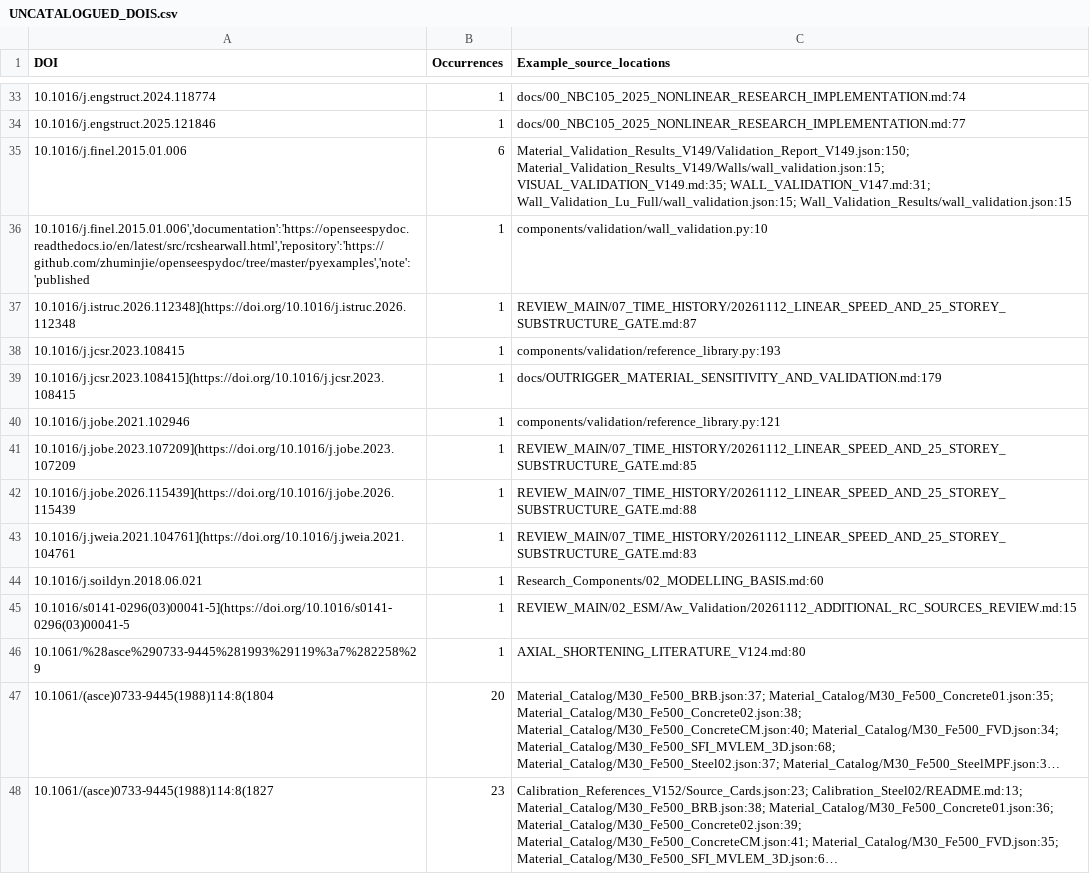
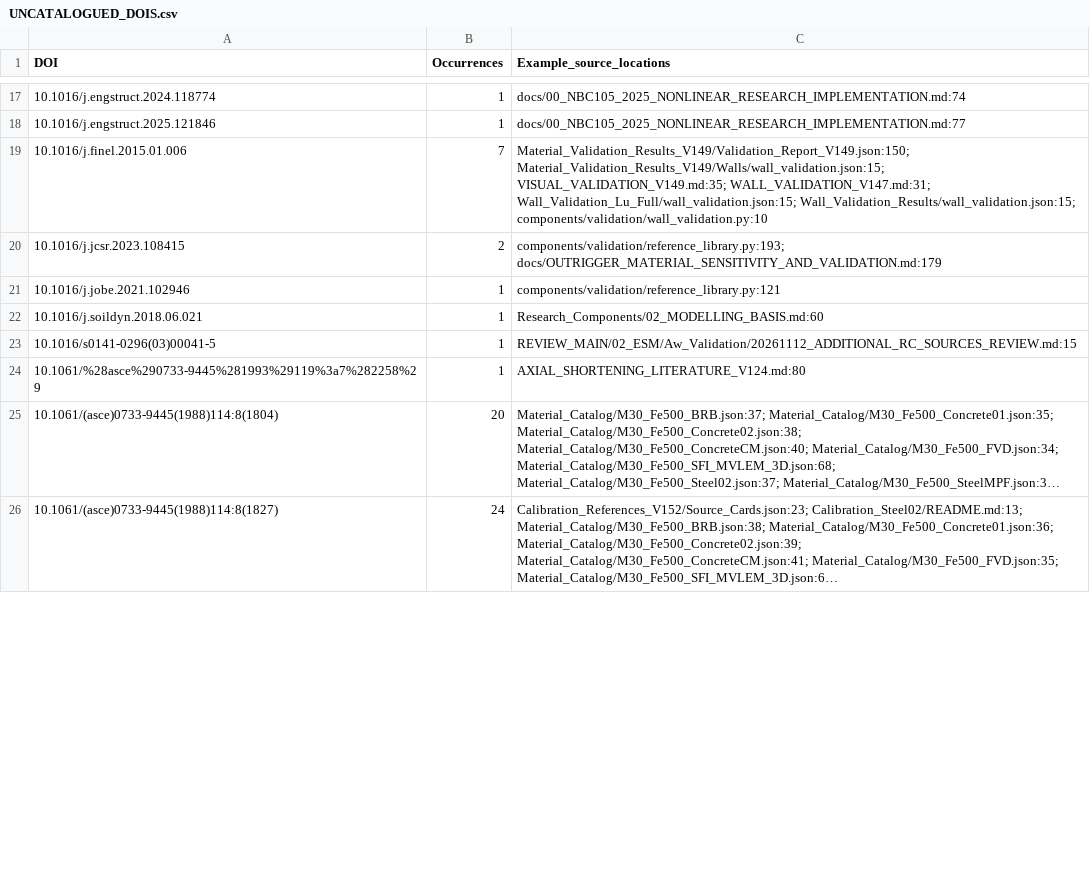
Before and after one commit to bikenshrestha2024/etabs-opensees-thesis, a CSV file: LITERATURE/UNCATALOGUED_DOIS.csv, drawn as a sheet; only a part is shown, gaps mark what is left out; long unchanged cells end in …; removed rows and columns are numbered as before the commit, all else as after; the diff covers the shown part only; the diff names each change by its address in the sheet, - before the commit and + after, or states it on an @@ line.

```diff
--- a/LITERATURE/UNCATALOGUED_DOIS.csv
+++ b/LITERATURE/UNCATALOGUED_DOIS.csv
-B19 (Occurrences): 6
+B19 (Occurrences): 7
-C19 (Example_source_locations): …WALL_VALIDATION_V147.md:31; Wall_Validation_Lu_Full/wall_validation.json:15; Wall_Validation_Results/wall_validation.json:15
+C19 (Example_source_locations): …WALL_VALIDATION_V147.md:31; Wall_Validation_Lu_Full/wall_validation.json:15; Wall_Validation_Results/wall_validation.json:15; components/validation/wall_validation.py:10
-row 36: 10.1016/j.finel.2015.01.006','documentation':'https://openseespydoc.readthedocs.io/en/latest/src/rcshearwall.html','repository':'https://github.com/zhuminjie/openseespydoc/tree/master/pyexamples','note':'published | 1 | components/validation/wall_validation.py:10
-row 37: 10.1016/j.istruc.2026.112348](https://doi.org/10.1016/j.istruc.2026.112348 | 1 | REVIEW_MAIN/07_TIME_HISTORY/20261112_LINEAR_SPEED_AND_25_STOREY_SUBSTRUCTURE_GATE.md:87
-B20 (Occurrences): 1
+B20 (Occurrences): 2
-C20 (Example_source_locations): components/validation/reference_library.py:193
+C20 (Example_source_locations): components/validation/reference_library.py:193; docs/OUTRIGGER_MATERIAL_SENSITIVITY_AND_VALIDATION.md:179
-row 39: 10.1016/j.jcsr.2023.108415](https://doi.org/10.1016/j.jcsr.2023.108415 | 1 | docs/OUTRIGGER_MATERIAL_SENSITIVITY_AND_VALIDATION.md:179
-row 41: 10.1016/j.jobe.2023.107209](https://doi.org/10.1016/j.jobe.2023.107209 | 1 | REVIEW_MAIN/07_TIME_HISTORY/20261112_LINEAR_SPEED_AND_25_STOREY_SUBSTRUCTURE_GATE.md:85
-row 42: 10.1016/j.jobe.2026.115439](https://doi.org/10.1016/j.jobe.2026.115439 | 1 | REVIEW_MAIN/07_TIME_HISTORY/20261112_LINEAR_SPEED_AND_25_STOREY_SUBSTRUCTURE_GATE.md:88
-row 43: 10.1016/j.jweia.2021.104761](https://doi.org/10.1016/j.jweia.2021.104761 | 1 | REVIEW_MAIN/07_TIME_HISTORY/20261112_LINEAR_SPEED_AND_25_STOREY_SUBSTRUCTURE_GATE.md:83
-A23 (DOI): 10.1016/s0141-0296(03)00041-5](https://doi.org/10.1016/s0141-0296(03)00041-5
+A23 (DOI): 10.1016/s0141-0296(03)00041-5
-A25 (DOI): 10.1061/(asce)0733-9445(1988)114:8(1804
+A25 (DOI): 10.1061/(asce)0733-9445(1988)114:8(1804)
-A26 (DOI): 10.1061/(asce)0733-9445(1988)114:8(1827
+A26 (DOI): 10.1061/(asce)0733-9445(1988)114:8(1827)
-B26 (Occurrences): 23
+B26 (Occurrences): 24
```
Also changed, not shown: 1 added row, 24 removed rows and 25 edited cells elsewhere in this file, LITERATURE/CODE_CITATION_OCCURRENCES.csv, 11 other files.
